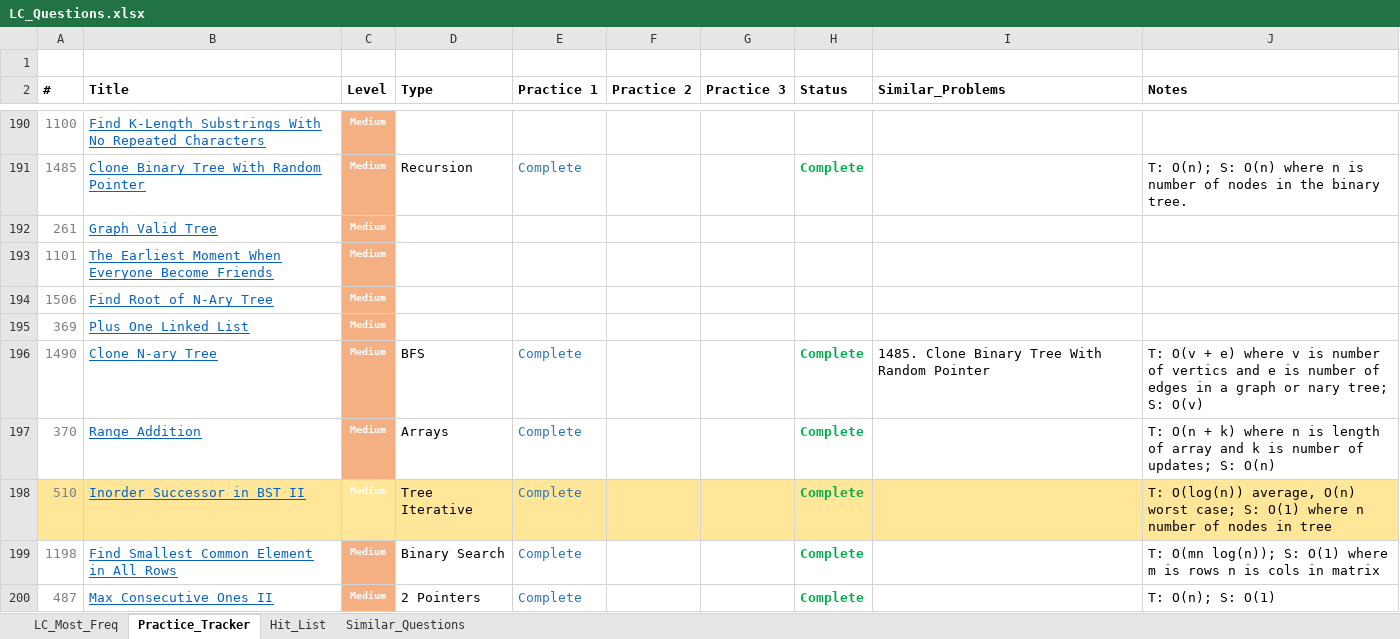
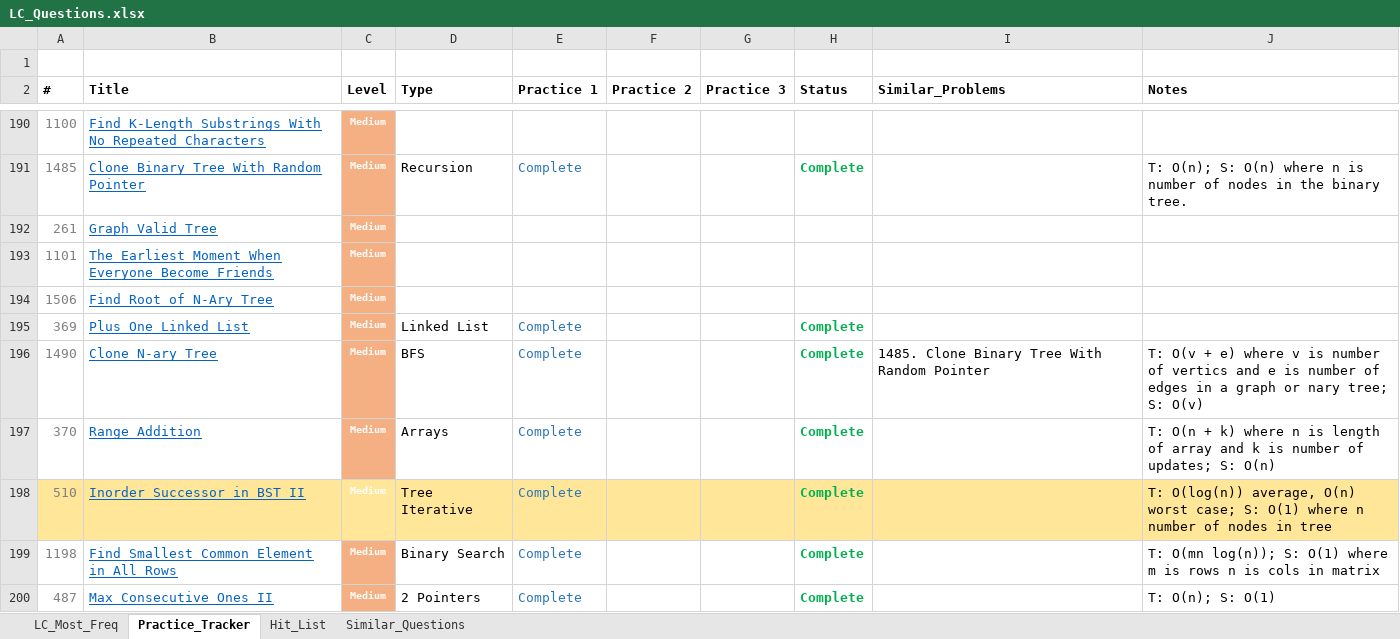
Before and after one commit to kaushikbhimraj/Algorithms, an Excel workbook: 01_LeetCode/04_LeetCode_Most_Freq/LC_Questions.xlsx, sheet Practice_Tracker, drawn as a sheet; only a part is shown, gaps mark what is left out; values as stored, in another font and other column widths than the file's, no borders; conditional formats and table styles not drawn; the diff names each change by its address in the sheet, - before the commit and + after, or states it on an @@ line.

```diff
--- a/01_LeetCode/04_LeetCode_Most_Freq/LC_Questions.xlsx (sheet Practice_Tracker)
+++ b/01_LeetCode/04_LeetCode_Most_Freq/LC_Questions.xlsx (sheet Practice_Tracker)
-D195 (Type): (empty)
+D195 (Type): Linked List
-E195 (Practice 1): (empty)
+E195 (Practice 1): Complete
-H195 (Status): (empty)
+H195 (Status): Complete
```
Also changed, not shown: sheet LC_Most_Freq, 1 other file.
